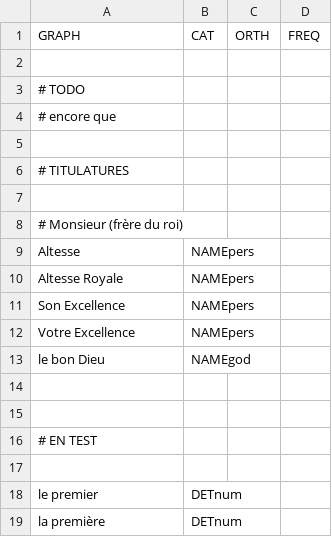
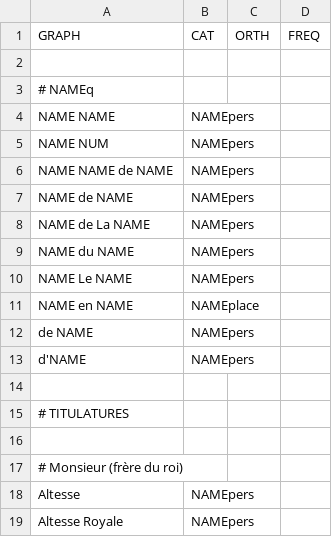
Before and after one commit to oeuvres/alix, a CSV file: java/alix/fr/dic/loc.csv, drawn as a sheet; only a part is shown; the shorter side is filled out with more unchanged rows.

Commit message:
Name, OK à vérif Marianne

```diff
--- a/java/alix/fr/dic/loc.csv
+++ b/java/alix/fr/dic/loc.csv
@@ -2,4 +2,13 @@ GRAPH;CAT;ORTH;FREQ
 
-# TODO
-# encore que
+# NAMEq
+NAME NAME;NAMEpers
+NAME NUM;NAMEpers
+NAME NAME de NAME;NAMEpers
+NAME de NAME;NAMEpers
+NAME de La NAME;NAMEpers
+NAME du NAME;NAMEpers
+NAME Le NAME;NAMEpers
+NAME en NAME;NAMEplace
+de NAME;NAMEpers
+d'NAME;NAMEpers
 
```
Also changed, not shown: java/alix/fr/dic/brevidot.csv, 5 other files.
